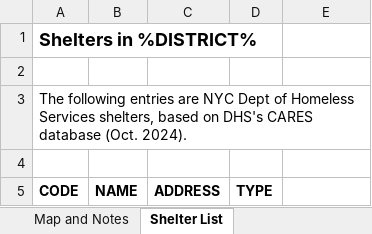
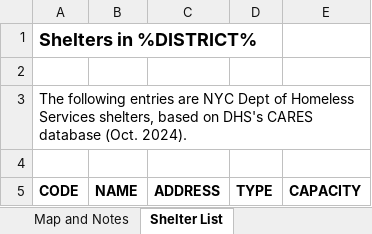
Before and after one commit to CUNY-Mapping-Service/Postgis-Node-API, an Excel workbook: app_specific_routes/DHS/excel_helpers/templates/dhs_template_districtonly.xlsx, sheet Shelter List, drawn as a sheet; values as stored, in another font and other column widths than the file's, no borders; the diff names each change by its address in the sheet, - before the commit and + after, or states it on an @@ line.

Commit message:
capacity

```diff
--- a/app_specific_routes/DHS/excel_helpers/templates/dhs_template_districtonly.xlsx (sheet Shelter List)
+++ b/app_specific_routes/DHS/excel_helpers/templates/dhs_template_districtonly.xlsx (sheet Shelter List)
-E5: (empty)
+E5: CAPACITY
```
Also changed, not shown: charts or pictures.
